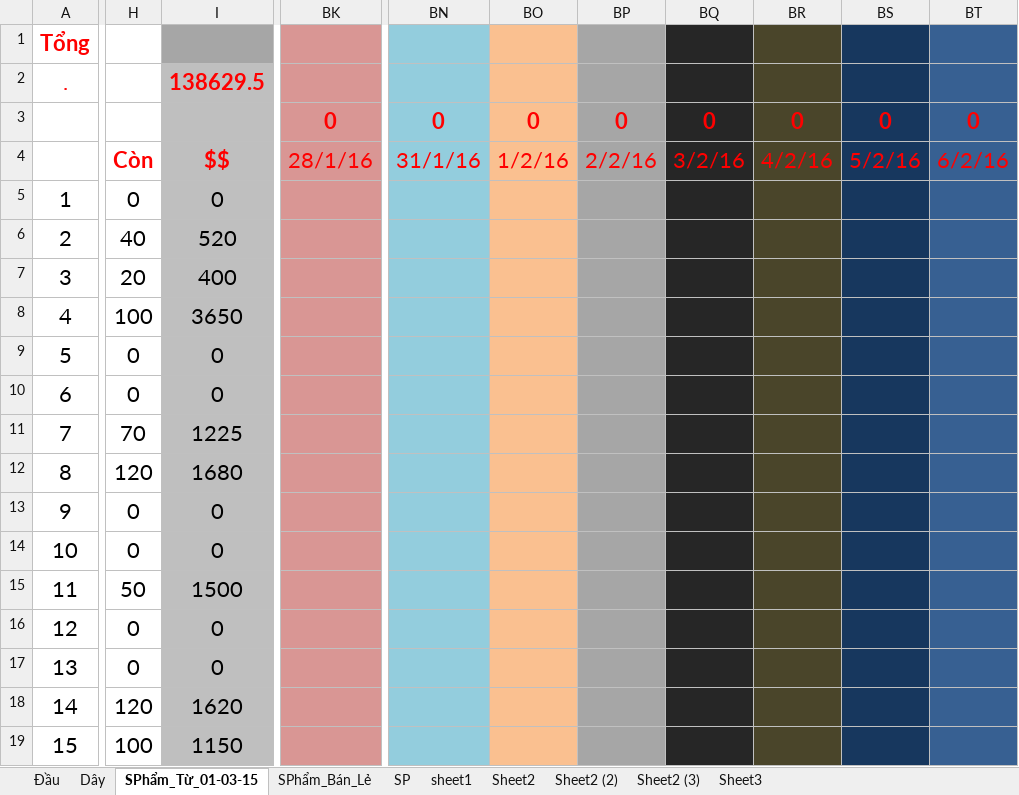
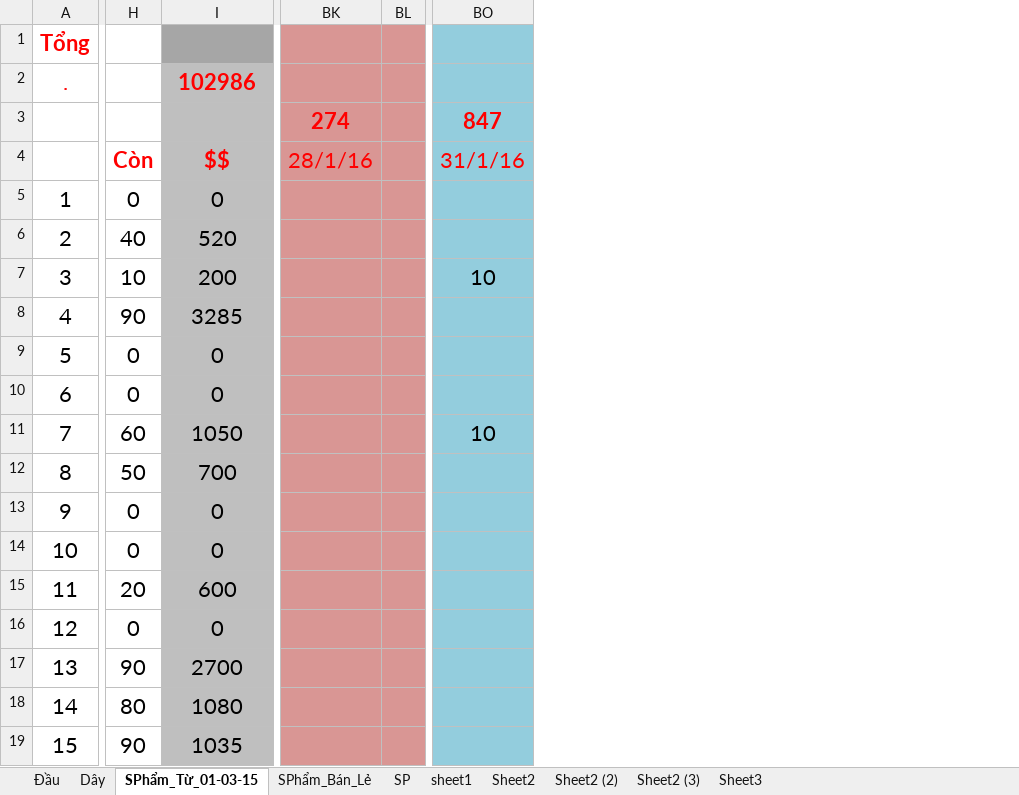
Before and after one commit to vipnat/QL_BanDayNit, an Excel workbook: KiemHang-21-01-2016/KiemHang_Tu_01-01-2016.xlsx, sheet SPhẩm_Từ_01-03-15, drawn as a sheet; only a part is shown, gaps mark what is left out; values as stored, in another font and other column widths than the file's, no borders; removed rows and columns are numbered as before the commit, all else as after; the diff covers the shown part only; the diff names each change by its address in the sheet, - before the commit and + after, or states it on an @@ line.

```diff
--- a/KiemHang-21-01-2016/KiemHang_Tu_01-01-2016.xlsx (sheet SPhẩm_Từ_01-03-15)
+++ b/KiemHang-21-01-2016/KiemHang_Tu_01-01-2016.xlsx (sheet SPhẩm_Từ_01-03-15)
-column BK, rows 3-4: 0 | 28/1/16
+column BK, rows 3-4: 274 | 28/1/16
+column BL, empty
-column BN, rows 3-4: 0 | 31/1/16
-column BO, rows 3-4: 0 | 1/2/16
-column BP, rows 3-4: 0 | 2/2/16
-column BQ, rows 3-4: 0 | 3/2/16
-column BR, rows 3-4: 0 | 4/2/16
-column BS, rows 3-4: 0 | 5/2/16
-column BT, rows 3-4: 0 | 6/2/16
+column BO, rows 3-11: 847 | 31/1/16 |  |  | 10 |  |  |  | 10
-I2: 138629.5
+I2: 102986
-H7: 20
+H7: 10
-I7: 400
+I7: 200
-H8: 100
+H8: 90
-I8: 3650
+I8: 3285
-H11: 70
+H11: 60
-I11: 1225
+I11: 1050
-H12: 120
+H12: 50
-I12: 1680
+I12: 700
-H15: 50
+H15: 20
-I15: 1500
+I15: 600
-H17: 0
+H17: 90
-I17: 0
+I17: 2700
-H18: 120
+H18: 80
-I18: 1620
+I18: 1080
-H19: 100
+H19: 90
-I19: 1150
+I19: 1035
```
Also changed, not shown: 13 added columns and 133 edited cells elsewhere in this sheet, sheet Đầu, sheet Dây, formulas that keep their value, hidden cells.
